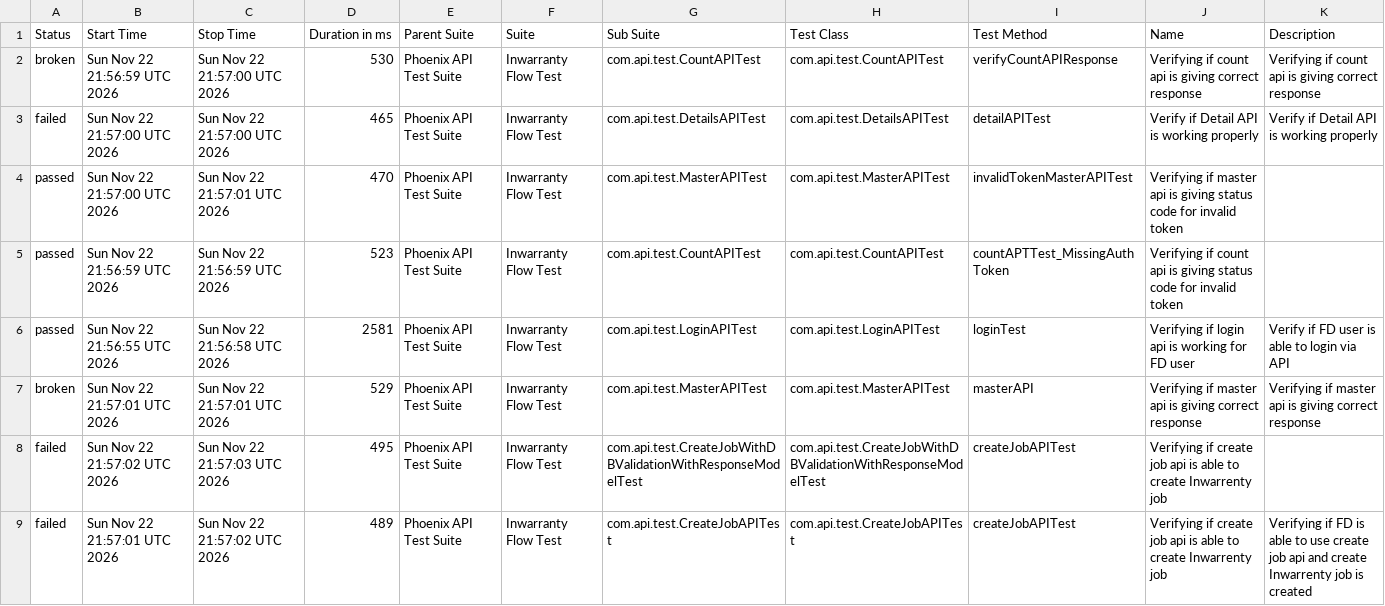
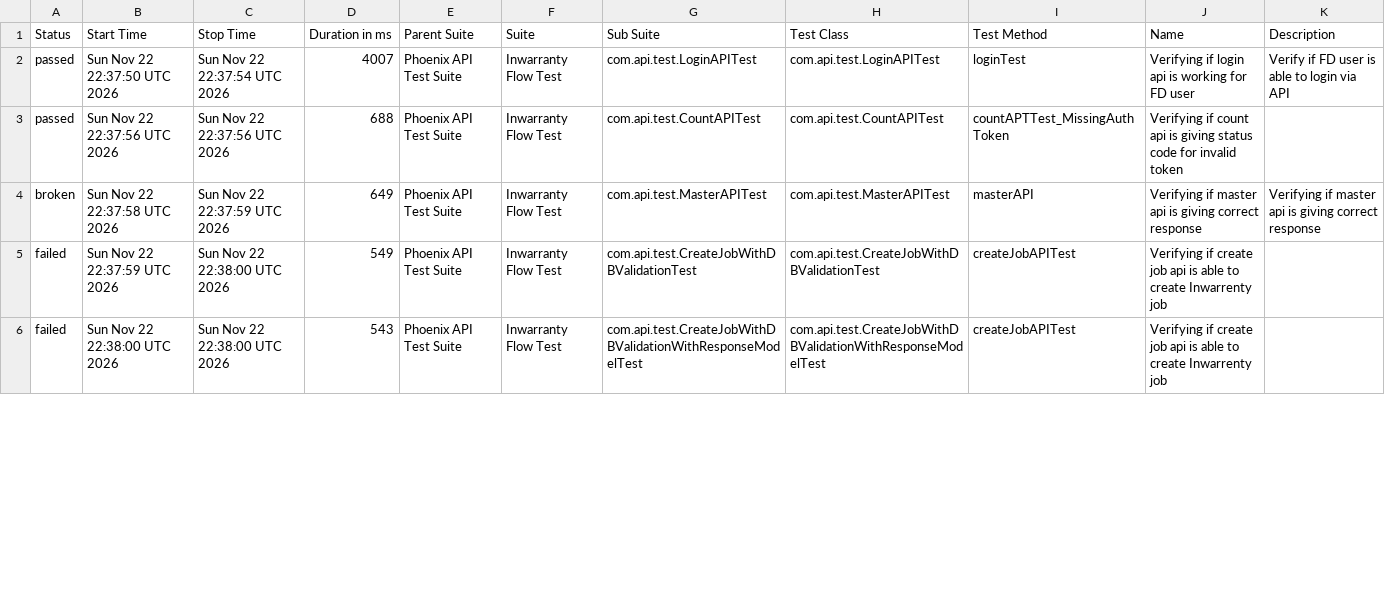
Before and after one commit to manasi7830/PhoneixTestAutomationFramework, a CSV file: data/suites.csv, drawn as a sheet; only a part is shown; the diff covers the shown part only.

```diff
--- a/data/suites.csv
+++ b/data/suites.csv
@@ -1,9 +1,6 @@
 "Status","Start Time","Stop Time","Duration in ms","Parent Suite","Suite","Sub Suite","Test Class","Test Method","Name","Description"
-"broken","Sun Nov 22 21:56:59 UTC 2026","Sun Nov 22 21:57:00 UTC 2026","530","Phoenix API Test Suite","Inwarranty Flow Test","com.api.test.CountAPITest","com.api.test.CountAPITest","verifyCountAPIResponse","Verifying if count api is giving correct response","Verifying if count api is giving correct response"
-"failed","Sun Nov 22 21:57:00 UTC 2026","Sun Nov 22 21:57:00 UTC 2026","465","Phoenix API Test Suite","Inwarranty Flow Test","com.api.test.DetailsAPITest","com.api.test.DetailsAPITest","detailAPITest","Verify if Detail API is working properly","Verify if Detail API is working properly"
-"passed","Sun Nov 22 21:57:00 UTC 2026","Sun Nov 22 21:57:01 UTC 2026","470","Phoenix API Test Suite","Inwarranty Flow Test","com.api.test.MasterAPITest","com.api.test.MasterAPITest","invalidTokenMasterAPITest","Verifying if master api is giving status code for invalid token ",""
-"passed","Sun Nov 22 21:56:59 UTC 2026","Sun Nov 22 21:56:59 UTC 2026","523","Phoenix API Test Suite","Inwarranty Flow Test","com.api.test.CountAPITest","com.api.test.CountAPITest","countAPTTest_MissingAuthToken","Verifying if count api is giving status code for invalid token ",""
-"passed","Sun Nov 22 21:56:55 UTC 2026","Sun Nov 22 21:56:58 UTC 2026","2581","Phoenix API Test Suite","Inwarranty Flow Test","com.api.test.LoginAPITest","com.api.test.LoginAPITest","loginTest","Verifying if login api is working for FD user","Verify if FD user is able to login via API"
-"broken","Sun Nov 22 21:57:01 UTC 2026","Sun Nov 22 21:57:01 UTC 2026","529","Phoenix API Test Suite","Inwarranty Flow Test","com.api.test.MasterAPITest","com.api.test.MasterAPITest","masterAPI","Verifying if master api is giving correct response","Verifying if master api is giving correct response"
-"failed","Sun Nov 22 21:57:02 UTC 2026","Sun Nov 22 21:57:03 UTC 2026","495","Phoenix API Test Suite","Inwarranty Flow Test","com.api.test.CreateJobWithDBValidationWithResponseModelTest","com.api.test.CreateJobWithDBValidationWithResponseModelTest","createJobAPITest","Verifying if create job api is able to create Inwarrenty job",""
-"failed","Sun Nov 22 21:57:01 UTC 2026","Sun Nov 22 21:57:02 UTC 2026","489","Phoenix API Test Suite","Inwarranty Flow Test","com.api.test.CreateJobAPITest","com.api.test.CreateJobAPITest","createJobAPITest","Verifying if create job api is able to create Inwarrenty job","Verifying if  FD is able to use create job api and create Inwarrenty job is created"
+"passed","Sun Nov 22 22:37:50 UTC 2026","Sun Nov 22 22:37:54 UTC 2026","4007","Phoenix API Test Suite","Inwarranty Flow Test","com.api.test.LoginAPITest","com.api.test.LoginAPITest","loginTest","Verifying if login api is working for FD user","Verify if FD user is able to login via API"
+"passed","Sun Nov 22 22:37:56 UTC 2026","Sun Nov 22 22:37:56 UTC 2026","688","Phoenix API Test Suite","Inwarranty Flow Test","com.api.test.CountAPITest","com.api.test.CountAPITest","countAPTTest_MissingAuthToken","Verifying if count api is giving status code for invalid token ",""
+"broken","Sun Nov 22 22:37:58 UTC 2026","Sun Nov 22 22:37:59 UTC 2026","649","Phoenix API Test Suite","Inwarranty Flow Test","com.api.test.MasterAPITest","com.api.test.MasterAPITest","masterAPI","Verifying if master api is giving correct response","Verifying if master api is giving correct response"
+"failed","Sun Nov 22 22:37:59 UTC 2026","Sun Nov 22 22:38:00 UTC 2026","549","Phoenix API Test Suite","Inwarranty Flow Test","com.api.test.CreateJobWithDBValidationTest","com.api.test.CreateJobWithDBValidationTest","createJobAPITest","Verifying if create job api is able to create Inwarrenty job",""
+"failed","Sun Nov 22 22:38:00 UTC 2026","Sun Nov 22 22:38:00 UTC 2026","543","Phoenix API Test Suite","Inwarranty Flow Test","com.api.test.CreateJobWithDBValidationWithResponseModelTest","com.api.test.CreateJobWithDBValidationWithResponseModelTest","createJobAPITest","Verifying if create job api is able to create Inwarrenty job",""
```
Also changed, not shown: 3 added rows and 11 edited cells elsewhere in this file, data/behaviors.csv, 57 other files.
